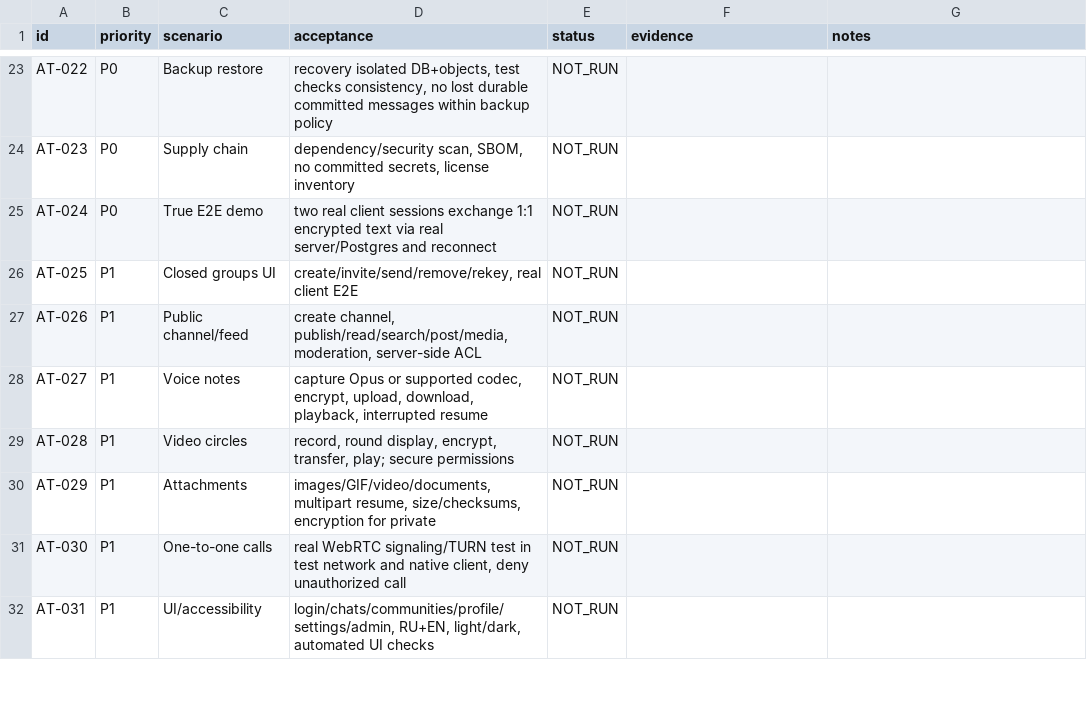
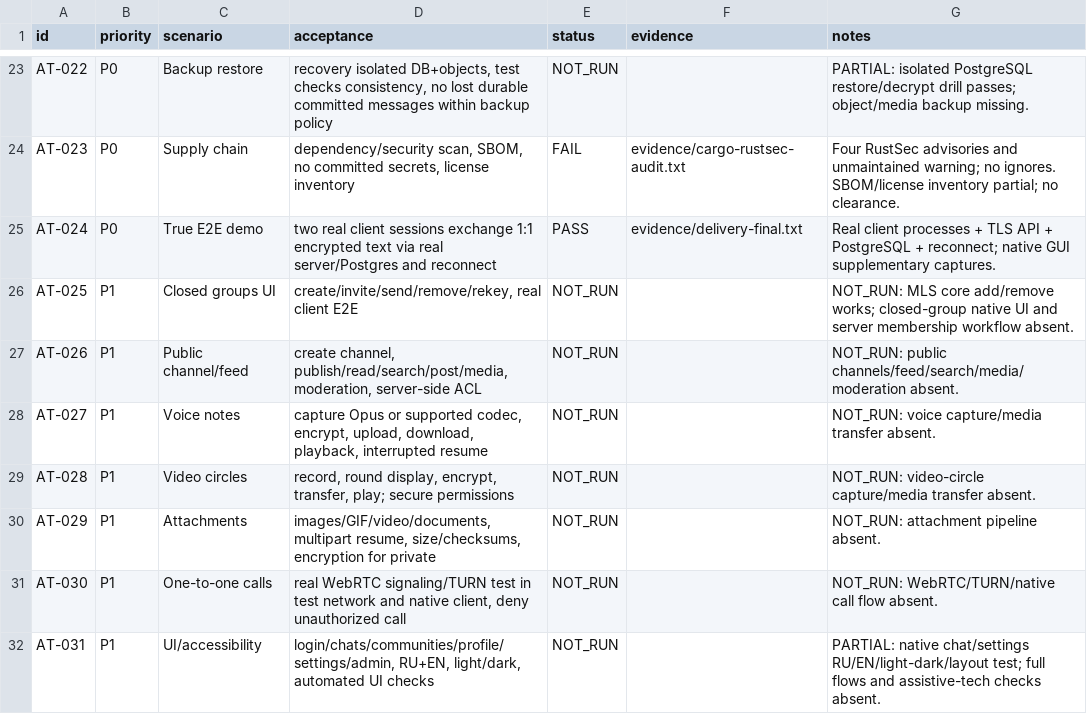
Before and after one commit to Misha1302/SecureMesh, a CSV file: reports/ACCEPTANCE_MATRIX.csv, drawn as a sheet; only a part is shown, gaps mark what is left out; the diff covers the shown part only; the diff names each change by its address in the sheet, - before the commit and + after, or states it on an @@ line.

Commit message:
fix: preserve native draft boundaries and recover signed cursors without replaying MLS

```diff
--- a/reports/ACCEPTANCE_MATRIX.csv
+++ b/reports/ACCEPTANCE_MATRIX.csv
-G23 (notes): (empty)
+G23 (notes): PARTIAL: isolated PostgreSQL restore/decrypt drill passes; object/media backup missing.
-E24 (status): NOT_RUN
+E24 (status): FAIL
-F24 (evidence): (empty)
+F24 (evidence): evidence/cargo-rustsec-audit.txt
-G24 (notes): (empty)
+G24 (notes): Four RustSec advisories and unmaintained warning; no ignores. SBOM/license inventory partial; no clearance.
-E25 (status): NOT_RUN
+E25 (status): PASS
-F25 (evidence): (empty)
+F25 (evidence): evidence/delivery-final.txt
-G25 (notes): (empty)
+G25 (notes): Real client processes + TLS API + PostgreSQL + reconnect; native GUI supplementary captures.
-G26 (notes): (empty)
+G26 (notes): NOT_RUN: MLS core add/remove works; closed-group native UI and server membership workflow absent.
-G27 (notes): (empty)
+G27 (notes): NOT_RUN: public channels/feed/search/media/moderation absent.
-G28 (notes): (empty)
+G28 (notes): NOT_RUN: voice capture/media transfer absent.
-G29 (notes): (empty)
+G29 (notes): NOT_RUN: video-circle capture/media transfer absent.
-G30 (notes): (empty)
+G30 (notes): NOT_RUN: attachment pipeline absent.
-G31 (notes): (empty)
+G31 (notes): NOT_RUN: WebRTC/TURN/native call flow absent.
-G32 (notes): (empty)
+G32 (notes): PARTIAL: native chat/settings RU/EN/light-dark/layout test; full flows and assistive-tech checks absent.
```
Also changed, not shown: 55 edited cells elsewhere in this file, 46 other files.
